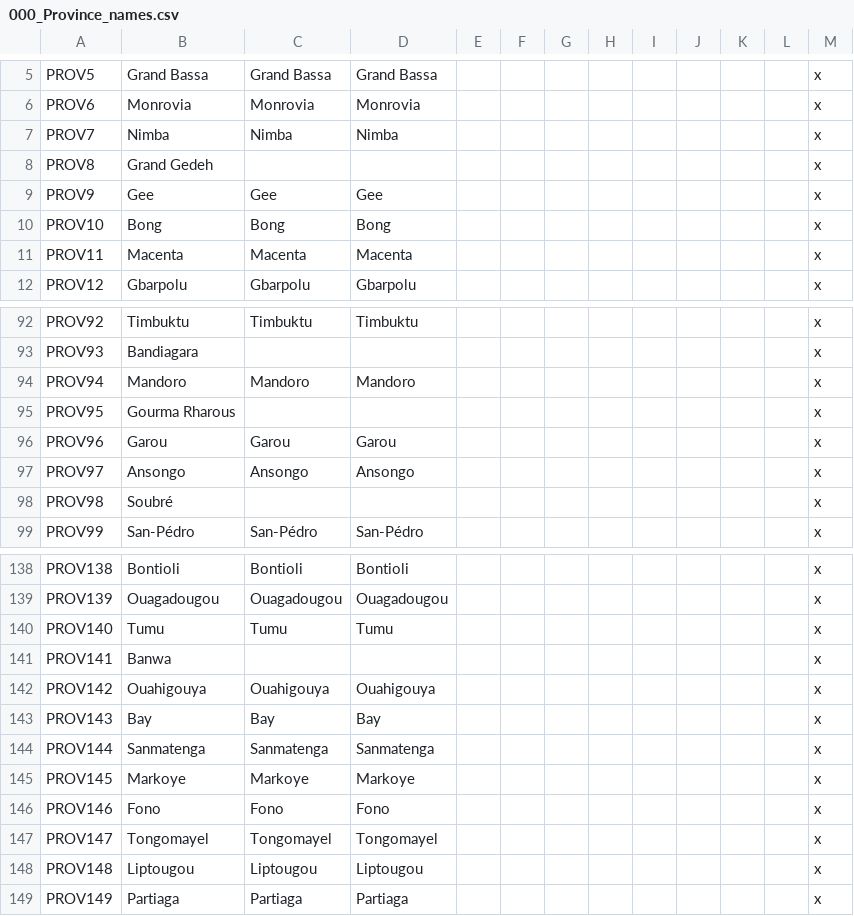
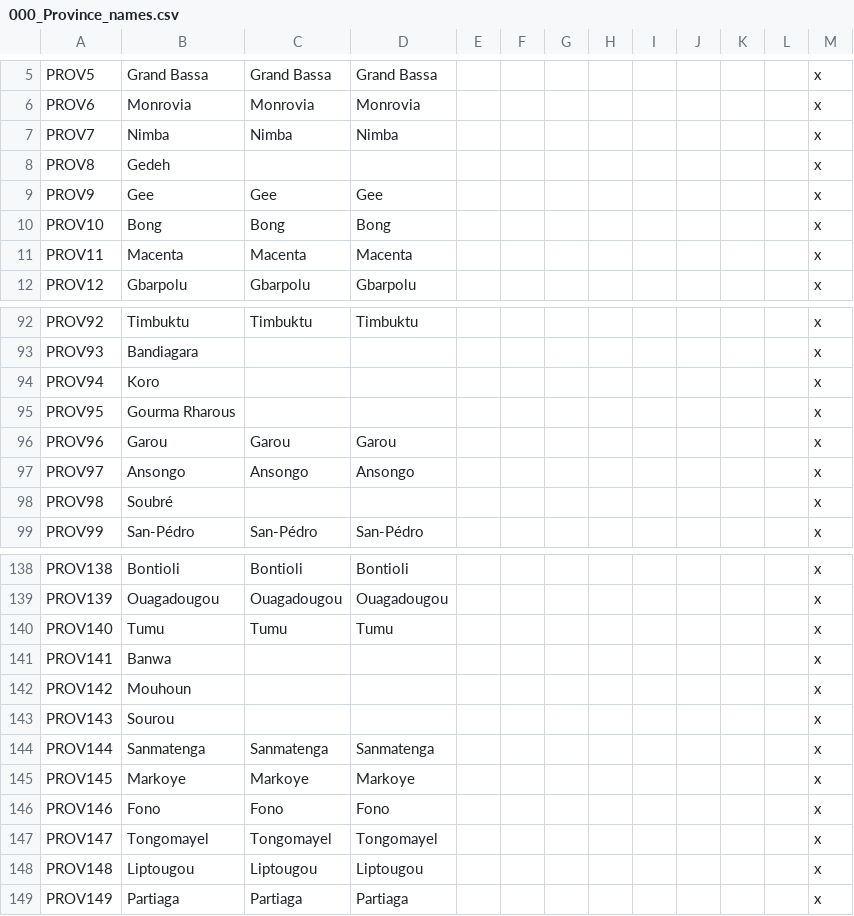
Before and after one commit to Marchingbedlam/After-the-End-Africa, a CSV file: africa/localisation/000_Province_names.csv, drawn as a sheet; only a part is shown, gaps mark what is left out.

Commit message:
Province updates

```diff
--- a/africa/localisation/000_Province_names.csv
+++ b/africa/localisation/000_Province_names.csv
@@ -7,3 +7,3 @@ PROV6;Monrovia;Monrovia;Monrovia;;;;;;;;;x
 PROV7;Nimba;Nimba;Nimba;;;;;;;;;x
-PROV8;Grand Gedeh;;;;;;;;;;;x
+PROV8;Gedeh;;;;;;;;;;;x
 PROV9;Gee;Gee;Gee;;;;;;;;;x
@@ -93,3 +93,3 @@ PROV92;Timbuktu;Timbuktu;Timbuktu;;;;;;;;;x
 PROV93;Bandiagara;;;;;;;;;;;x
-PROV94;Mandoro;Mandoro;Mandoro;;;;;;;;;x
+PROV94;Koro;;;;;;;;;;;x
 PROV95;Gourma Rharous;;;;;;;;;;;x
@@ -141,4 +141,4 @@ PROV140;Tumu;Tumu;Tumu;;;;;;;;;x
 PROV141;Banwa;;;;;;;;;;;x
-PROV142;Ouahigouya;Ouahigouya;Ouahigouya;;;;;;;;;x
-PROV143;Bay;Bay;Bay;;;;;;;;;x
+PROV142;Mouhoun;;;;;;;;;;;x
+PROV143;Sourou;;;;;;;;;;;x
 PROV144;Sanmatenga;Sanmatenga;Sanmatenga;;;;;;;;;x
```
Also changed, not shown: africa/map/definition.csv, 28 other files.
